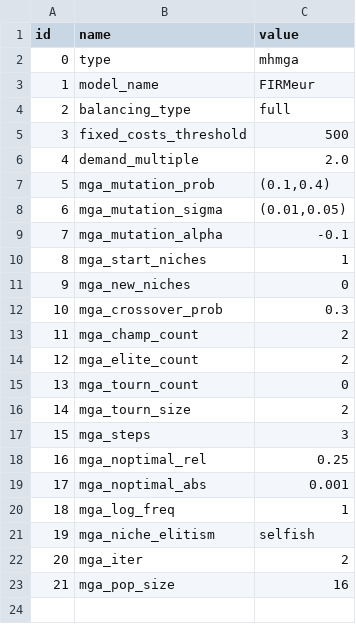
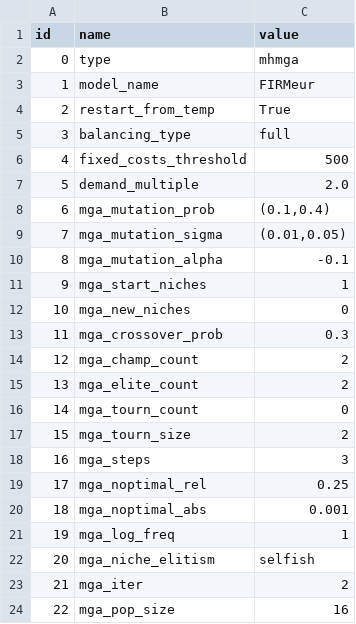
Before and after one commit to HThawley/FIRMEurope, a CSV file: inputs/config/config.csv, drawn as a sheet; addresses are those after the commit; the diff names each change by its address in the sheet, - before the commit and + after, or states it on an @@ line.

Commit message:
restart from temp

```diff
--- a/inputs/config/config.csv
+++ b/inputs/config/config.csv
+row 4: 2 | restart_from_temp | True
@@ column A (id) renumbered from row 5 down @@
```
Also changed, not shown: 3 other files.
